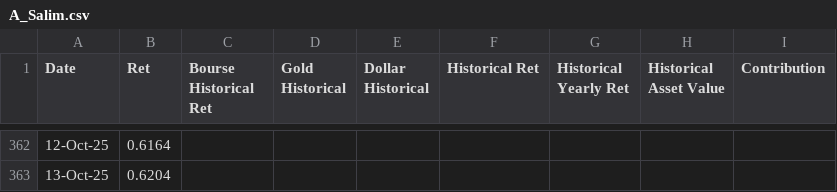
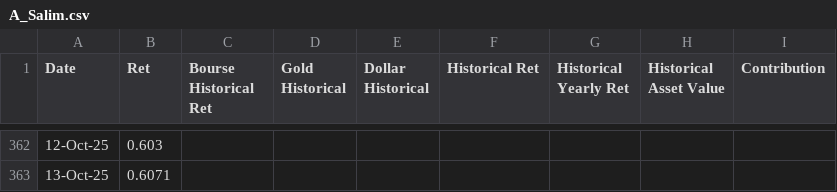
Before and after one commit to sajadnamati/client_portal, a CSV file: static/A_Salim.csv, drawn as a sheet; only a part is shown, gaps mark what is left out; the diff covers the shown part only.

```diff
--- a/static/A_Salim.csv
+++ b/static/A_Salim.csv
@@ -362,2 +362,2 @@ Date,Ret,Bourse Historical Ret,Gold Historical,Dollar Historical,Historical Ret,
-12-Oct-25,0.6164,,,,,,,
-13-Oct-25,0.6204,,,,,,,
+12-Oct-25,0.603,,,,,,,
+13-Oct-25,0.6071,,,,,,,
```
Also changed, not shown: 71 edited cells elsewhere in this file, static/MGolestani.csv, static/PYousefpoor.csv, 6 other files.
